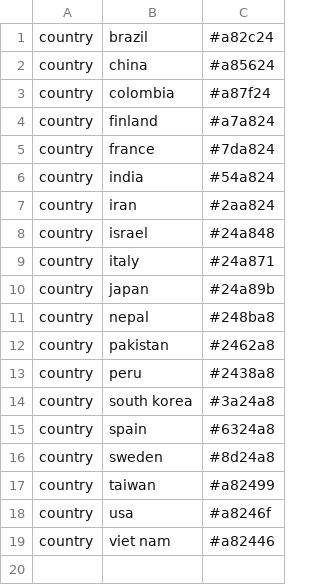
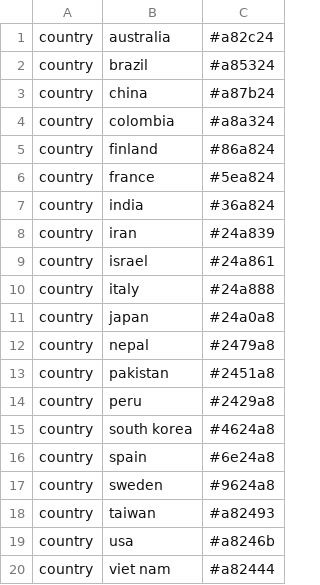
Before and after one commit to hivlab/sarscov2-epidemiology, a TSV file: config/colors.tsv, drawn as a sheet.

```diff
--- a/config/colors.tsv
+++ b/config/colors.tsv
@@ -1,19 +1,20 @@
-country	brazil	#a82c24
-country	china	#a85624
-country	colombia	#a87f24
-country	finland	#a7a824
-country	france	#7da824
-country	india	#54a824
-country	iran	#2aa824
-country	israel	#24a848
-country	italy	#24a871
-country	japan	#24a89b
-country	nepal	#248ba8
-country	pakistan	#2462a8
-country	peru	#2438a8
-country	south korea	#3a24a8
-country	spain	#6324a8
-country	sweden	#8d24a8
-country	taiwan	#a82499
-country	usa	#a8246f
-country	viet nam	#a82446
+country	australia	#a82c24
+country	brazil	#a85324
+country	china	#a87b24
+country	colombia	#a8a324
+country	finland	#86a824
+country	france	#5ea824
+country	india	#36a824
+country	iran	#24a839
+country	israel	#24a861
+country	italy	#24a888
+country	japan	#24a0a8
+country	nepal	#2479a8
+country	pakistan	#2451a8
+country	peru	#2429a8
+country	south korea	#4624a8
+country	spain	#6e24a8
+country	sweden	#9624a8
+country	taiwan	#a82493
+country	usa	#a8246b
+country	viet nam	#a82444
```
Also changed, not shown: config/lat_longs.tsv, 4 other files.
